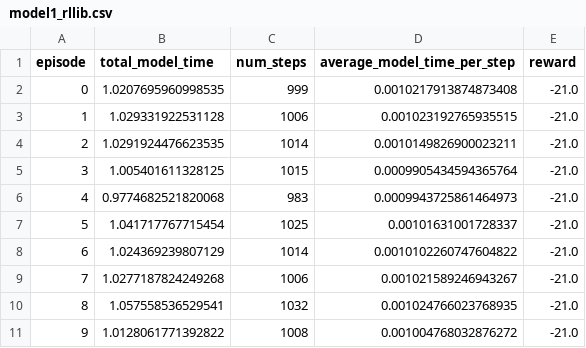
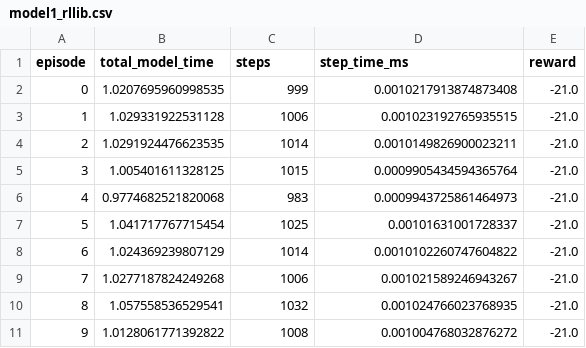
Before and after one commit to Jorgitou98/Accelerating-RLlib-Models, a CSV file: rollout_results/artecslab001/model1_rllib.csv, drawn as a sheet.

Commit message:
Update model1_rllib.csv

```diff
--- a/rollout_results/artecslab001/model1_rllib.csv
+++ b/rollout_results/artecslab001/model1_rllib.csv
@@ -1,2 +1,2 @@
-episode,total_model_time,num_steps,average_model_time_per_step,reward
+episode,total_model_time,steps,step_time_ms,reward
 0,1.0207695960998535,999,0.0010217913874873408,-21.0
```
